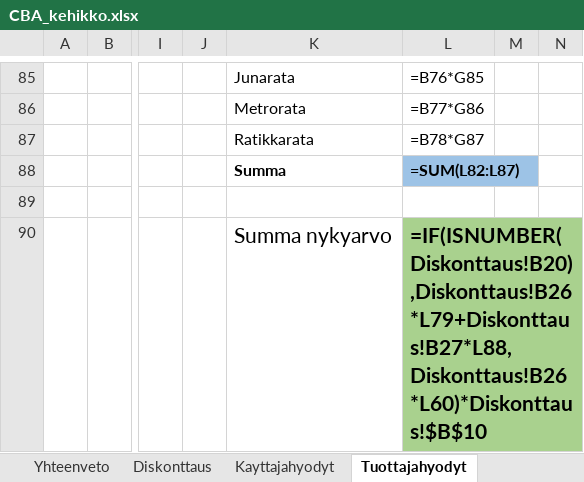
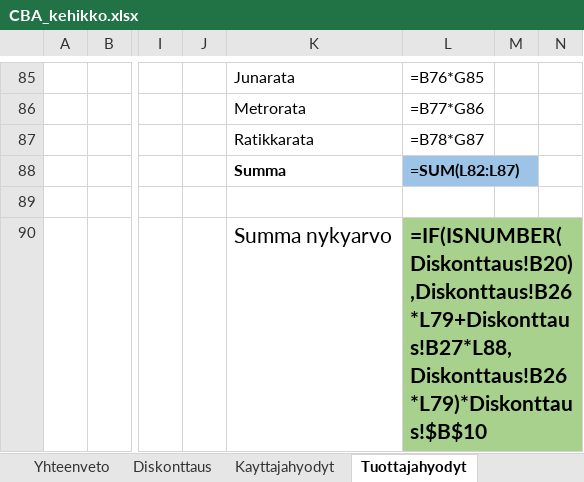
Before and after one commit to HSLdevcom/helmet-model-system, an Excel workbook: Scripts/CBA_kehikko.xlsx, sheet Tuottajahyodyt, drawn as a sheet; only a part is shown, gaps mark what is left out; values as stored, in another font and other column widths than the file's, no borders; formulas are shown in place of their values; the diff names each change by its address in the sheet, - before the commit and + after, or states it on an @@ line.

Commit message:
Fix maintenance cost calculation

```diff
--- a/Scripts/CBA_kehikko.xlsx (sheet Tuottajahyodyt)
+++ b/Scripts/CBA_kehikko.xlsx (sheet Tuottajahyodyt)
-L90: =IF(ISNUMBER(Diskonttaus!B20),Diskonttaus!B26*L79+Diskonttaus!B27*L88,Diskonttaus!B26*L60)*Diskonttaus!$B$10
+L90: =IF(ISNUMBER(Diskonttaus!B20),Diskonttaus!B26*L79+Diskonttaus!B27*L88,Diskonttaus!B26*L79)*Diskonttaus!$B$10
```
